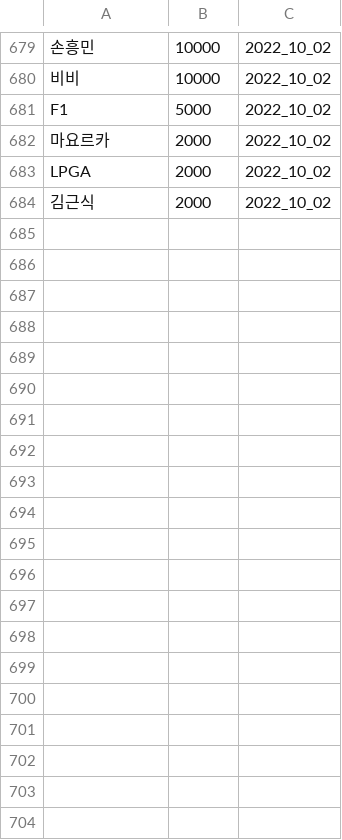
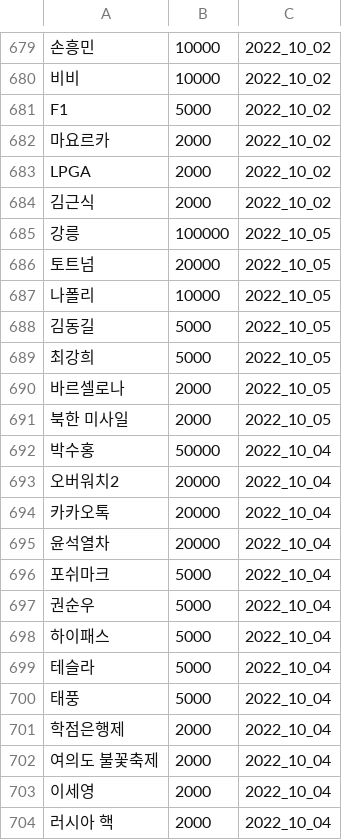
Before and after one commit to potion-jack/daily_google_trend, a CSV file: crwals/result.csv, drawn as a sheet; only a part is shown, gaps mark what is left out.

```diff
--- a/crwals/result.csv
+++ b/crwals/result.csv
@@ -684 +684,21 @@ LPGA,2000,2022_10_02
 김근식,2000,2022_10_02
+강릉,100000,2022_10_05
+토트넘,20000,2022_10_05
+나폴리,10000,2022_10_05
+김동길,5000,2022_10_05
+최강희,5000,2022_10_05
+바르셀로나,2000,2022_10_05
+북한 미사일,2000,2022_10_05
+박수홍,50000,2022_10_04
+오버워치2,20000,2022_10_04
+카카오톡,20000,2022_10_04
+윤석열차,20000,2022_10_04
+포쉬마크,5000,2022_10_04
+권순우,5000,2022_10_04
+하이패스,5000,2022_10_04
+테슬라,5000,2022_10_04
+태풍,5000,2022_10_04
+학점은행제,2000,2022_10_04
+여의도 불꽃축제,2000,2022_10_04
+이세영,2000,2022_10_04
+러시아 핵,2000,2022_10_04
```
Also changed, not shown: crwals/cleaned_result.csv.
